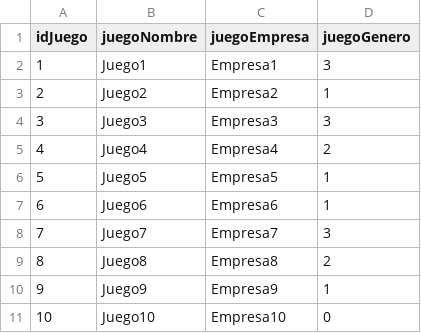
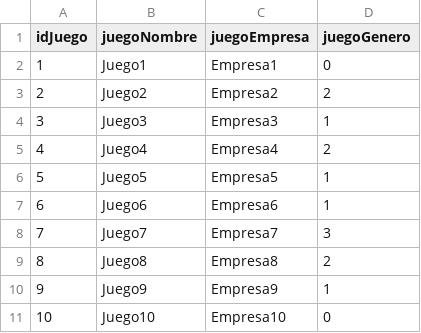
Before and after one commit to lambres/tp_laboratorio_1, a CSV file: Parcial2/Juego.csv, drawn as a sheet; only a part is shown.

```diff
--- a/Parcial2/Juego.csv
+++ b/Parcial2/Juego.csv
@@ -1,5 +1,5 @@
 idJuego,juegoNombre,juegoEmpresa,juegoGenero
-1,Juego1,Empresa1,3
-2,Juego2,Empresa2,1
-3,Juego3,Empresa3,3
+1,Juego1,Empresa1,0
+2,Juego2,Empresa2,2
+3,Juego3,Empresa3,1
 4,Juego4,Empresa4,2
```
Also changed, not shown: Parcial2/Arcade.csv, Parcial2/Salon.csv, 8 other files.
